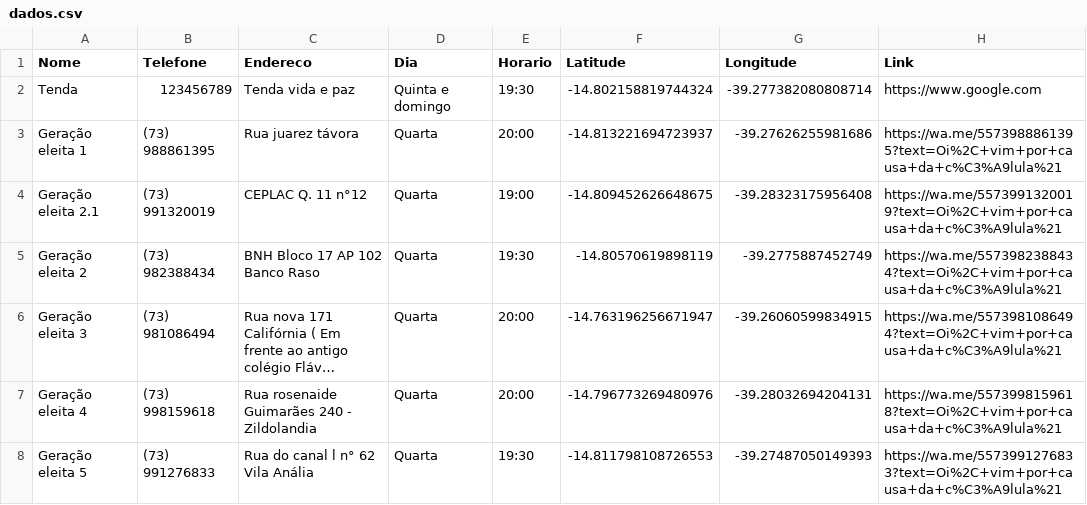
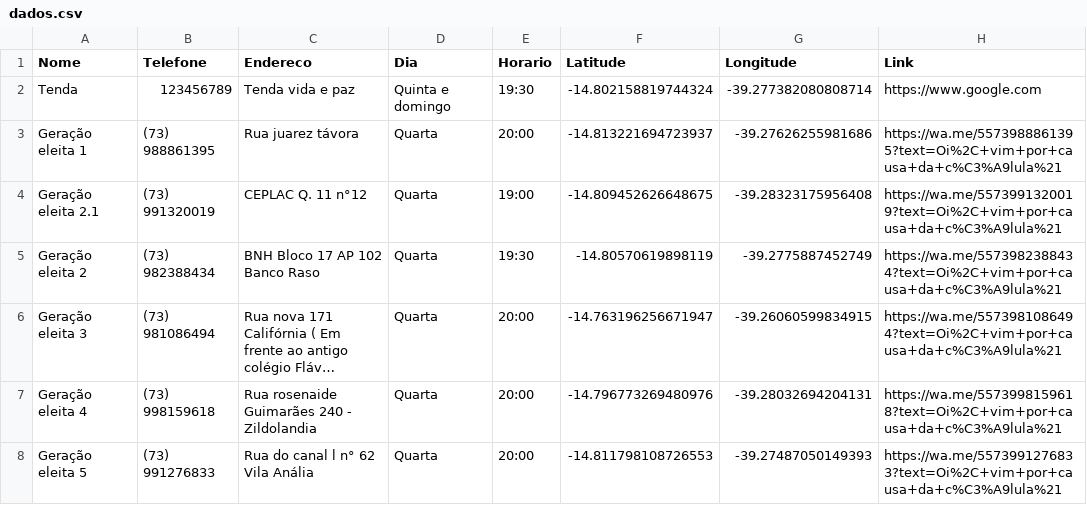
Before and after one commit to MicamAmorim/mapaDeCelulas, a CSV file: Database/dados.csv, drawn as a sheet; long unchanged cells end in …; the diff names each change by its address in the sheet, - before the commit and + after, or states it on an @@ line.

Commit message:
Update dados.csv

```diff
--- a/Database/dados.csv
+++ b/Database/dados.csv
-E8 (Horario): 19:30
+E8 (Horario): 20:00
```
